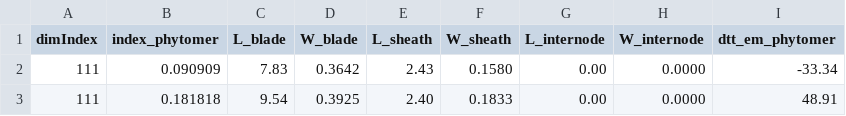
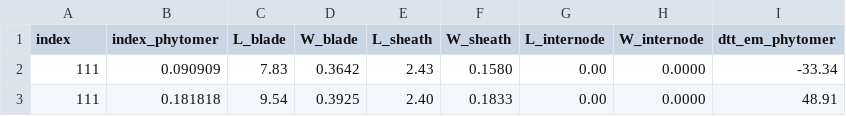
Before and after one commit to openalea-incubator/adel, a CSV file: adel/data/Inputdim_SoNp_to_fit.csv, drawn as a sheet; only a part is shown.

Commit message:
dimension_fitting dataflow updated with compatible csv data

```diff
--- a/adel/data/Inputdim_SoNp_to_fit.csv
+++ b/adel/data/Inputdim_SoNp_to_fit.csv
@@ -1,2 +1,2 @@
-dimIndex,index_phytomer,L_blade,W_blade,L_sheath,W_sheath,L_internode,W_internode,dtt_em_phytomer
+"index","index_phytomer","L_blade","W_blade","L_sheath","W_sheath","L_internode","W_internode","dtt_em_phytomer"
 111,0.090909,7.83,0.3642,2.43,0.1580,0.00,0.0000,-33.34
```
Also changed, not shown: 3 other files.
